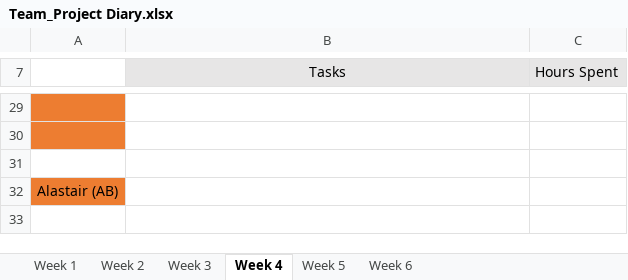
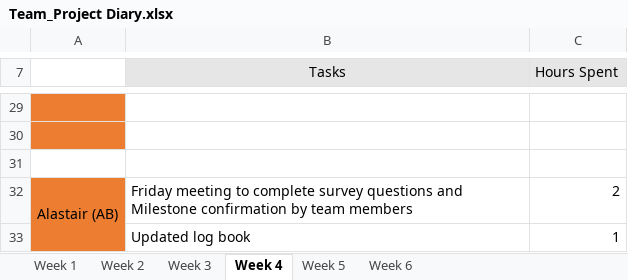
Before and after one commit to areyeslo/CSCW_Project, an Excel workbook: Work_Log/Team_Project Diary.xlsx, sheet Week 4, drawn as a sheet; only a part is shown, gaps mark what is left out; values as stored, in another font and other column widths than the file's, no borders; the diff names each change by its address in the sheet, - before the commit and + after, or states it on an @@ line.

Commit message:
Updated Excel Log Book
Added my hours

```diff
--- a/Work_Log/Team_Project Diary.xlsx (sheet Week 4)
+++ b/Work_Log/Team_Project Diary.xlsx (sheet Week 4)
+A32:A33 merged
-B32 (Tasks): (empty)
+B32 (Tasks): Friday meeting to complete survey questions and Milestone confirmation by team members
-C32 (Hours Spent): (empty)
+C32 (Hours Spent): 2
+row 33:  | Updated log book | 1
```
Also changed, not shown: sheet Week 2, sheet Week 3, sheet Week 1.
